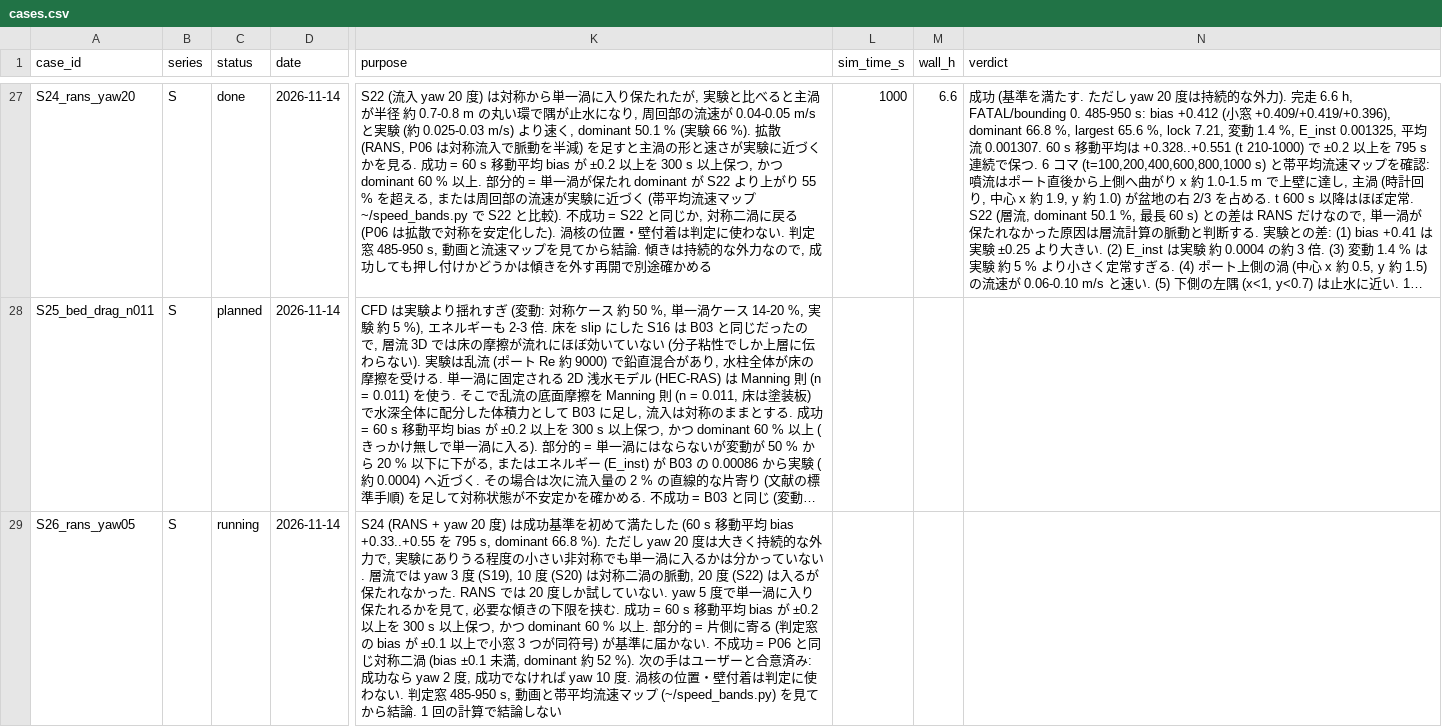
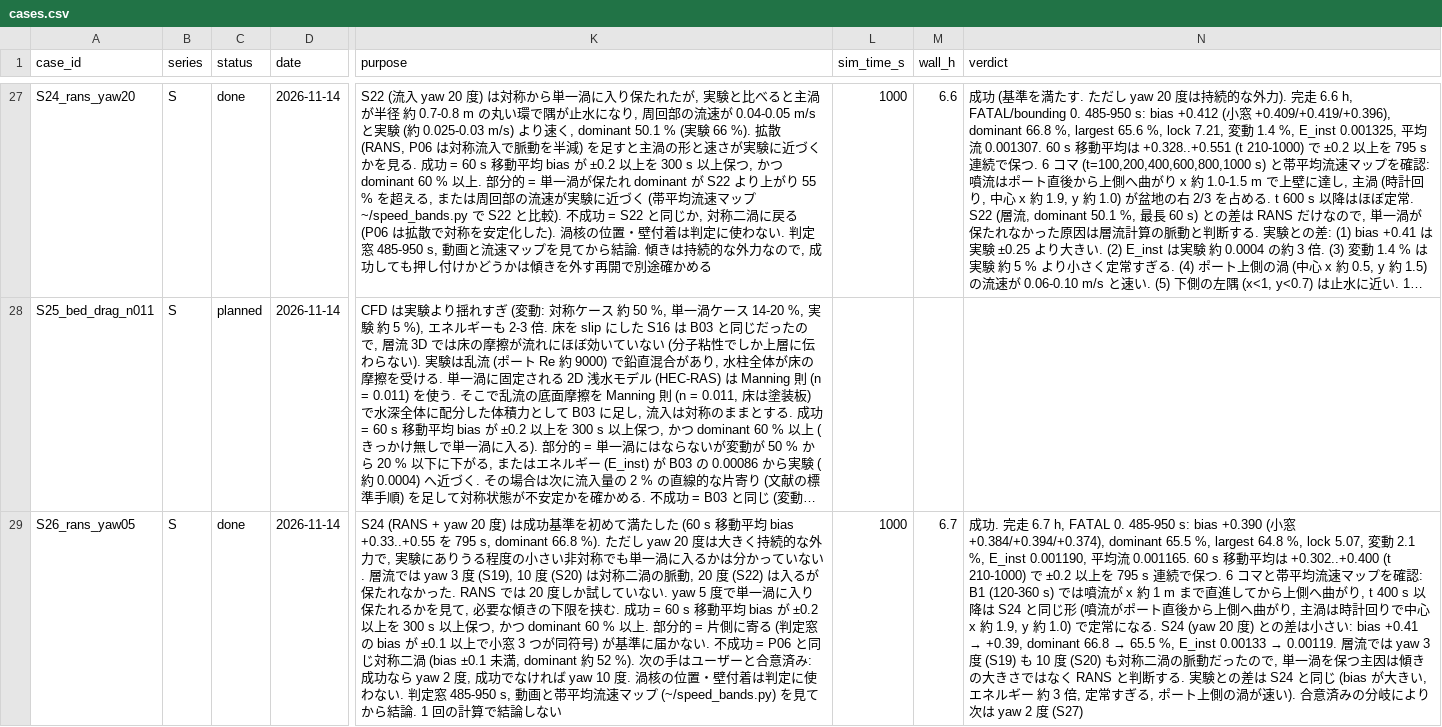
Before and after one commit to kobeline2/psp-singleport-regime, a CSV file: cfd/shonai/cases.csv, drawn as a sheet; only a part is shown, gaps mark what is left out; long unchanged cells end in …; the diff covers the shown part only; the diff names each change by its address in the sheet, - before the commit and + after, or states it on an @@ line.

```diff
--- a/cfd/shonai/cases.csv
+++ b/cfd/shonai/cases.csv
-C29 (status): running
+C29 (status): done
-L29 (sim_time_s): (empty)
+L29 (sim_time_s): 1000
-M29 (wall_h): (empty)
+M29 (wall_h): 6.7
@@ N29 (verdict): (empty) → 成功. 完走 6.7 h, FATAL 0. 485-950 s: bias +0.390 (小窓 +0.384/+0.394/+0.374), dominant 65.5 %, largest 64.8 %, lock 5.07, 変動 2.1 %, E_inst 0.001190, 平均流 0.001165. 60 s 移動平均は +0.302..+0.400 (t 210-1000) で ±0.2 以上を 795 s 連続で保つ. 6 コマと帯平均流速マップを確認: B1 (120-360 s) では噴流が x 約 1 m まで直進してから上側へ曲がり, t 400 s 以降は S24 と同じ形 (噴流がポート直後から上側へ曲がり, 主渦は時計回りで中心 x 約 1.9, y 約 1.0) で定常になる. S24 (yaw 20 度) との差は小さい: bias +0.41 → +0.39, dominant 66.8 → 65.5 %, E_inst 0.00133 → 0.00119. 層流では yaw 3 度 (S19) も 10 度 (S20) も対称二渦の脈動だったので, 単一渦を保つ主因は傾きの大きさではなく RANS と判断する. 実験との差は S24 と同じ (bias が大きい, エネルギー 約 3 倍, 定常すぎる, ポート上側の渦が速い). 合意済みの分岐により次は yaw 2 度 (S27) @@
```
Also changed, not shown: 3 added rows elsewhere in this file, 1 other file.
